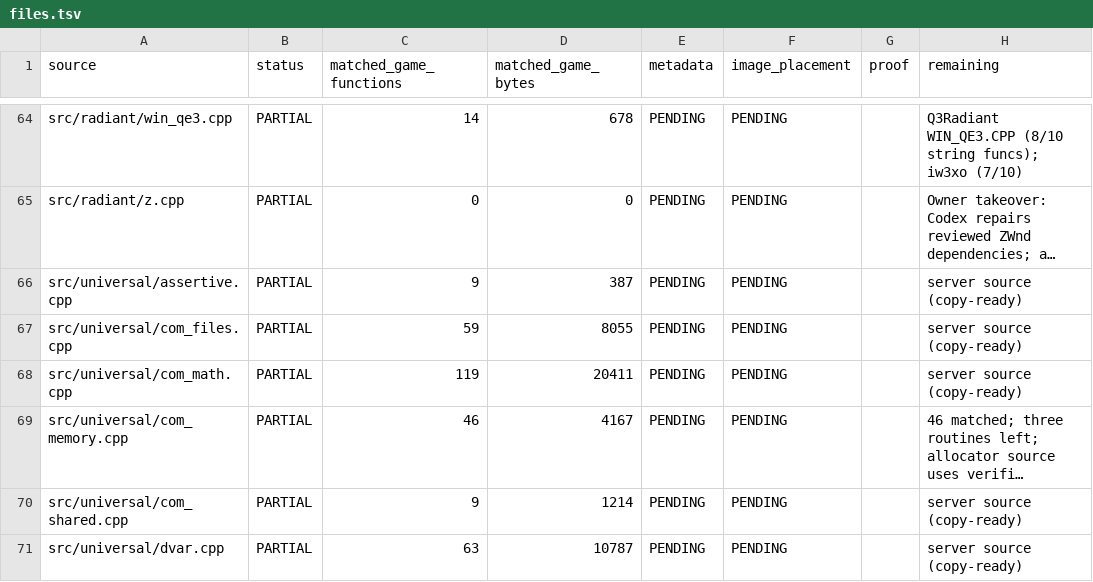
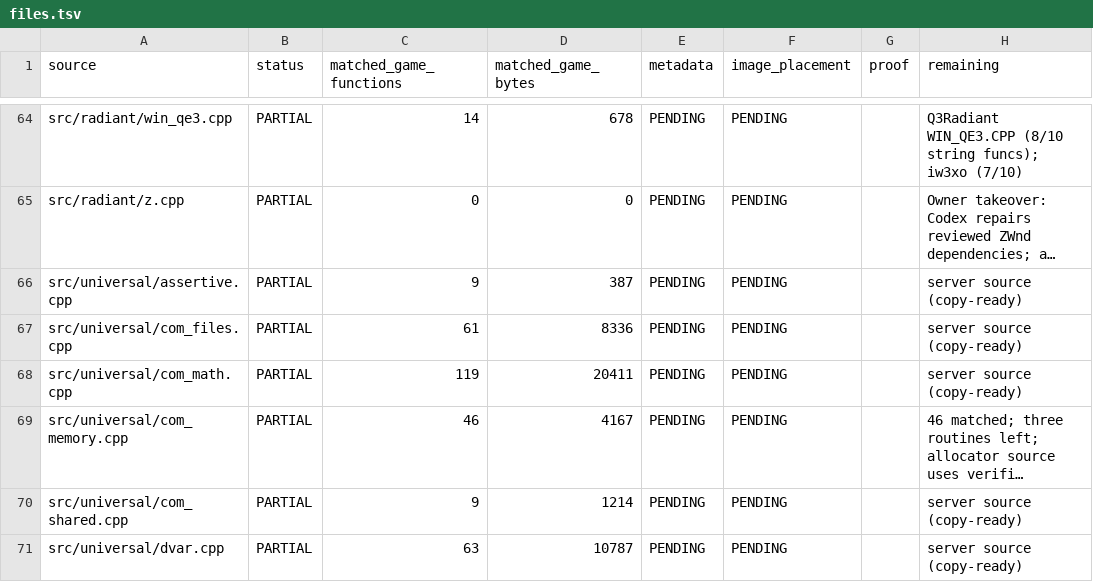
Before and after one commit to nawaftahir/cod2_wip, a TSV file: ledger/files.tsv, drawn as a sheet; only a part is shown, gaps mark what is left out; long unchanged cells end in …; the diff names each change by its address in the sheet, - before the commit and + after, or states it on an @@ line.

Commit message:
com_files: +2 matches (FS_WriteFile, FS_ListFiles), defer rows

```diff
--- a/ledger/files.tsv
+++ b/ledger/files.tsv
-C67 (matched_game_functions): 59
+C67 (matched_game_functions): 61
-D67 (matched_game_bytes): 8055
+D67 (matched_game_bytes): 8336
```
Also changed, not shown: ledger/defer.tsv, ledger/matches.tsv.
